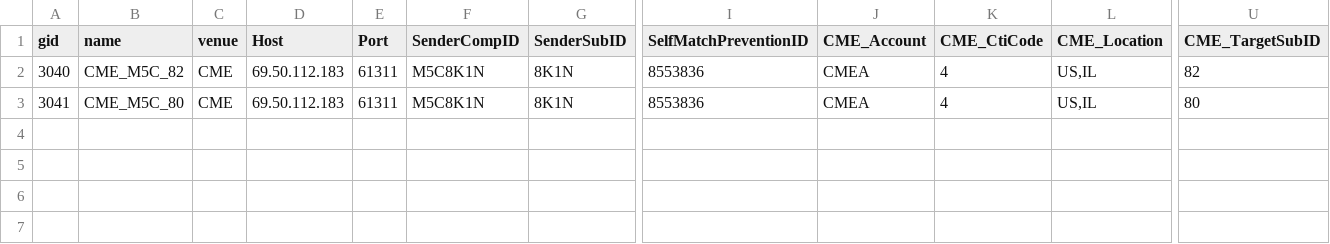
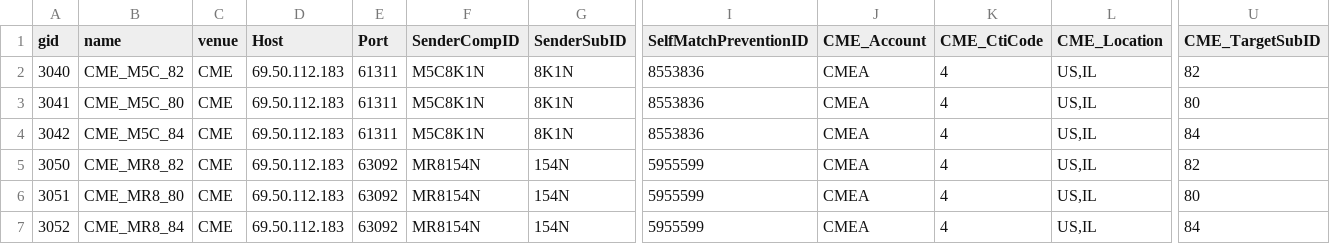
Before and after one commit to kzhdev/strats, a CSV file: config/minimal_cme/omports.csv, drawn as a sheet; only a part is shown, gaps mark what is left out; rows hold the shown columns only; the diff names each change by its address in the sheet, - before the commit and + after, or states it on an @@ line.

Commit message:
Allow the use of gateway containers and RR between gateway containers.  Requires targeting viper-1.42.3

```diff
--- a/config/minimal_cme/omports.csv
+++ b/config/minimal_cme/omports.csv
+row 4: 3042 | CME_M5C_84 | CME | 69.50.112.183 | 61311 | M5C8K1N | 8K1N | 8553836 | CMEA | 4 | US,IL | 84
+row 5: 3050 | CME_MR8_82 | CME | 69.50.112.183 | 63092 | MR8154N | 154N | 5955599 | CMEA | 4 | US,IL | 82
+row 6: 3051 | CME_MR8_80 | CME | 69.50.112.183 | 63092 | MR8154N | 154N | 5955599 | CMEA | 4 | US,IL | 80
+row 7: 3052 | CME_MR8_84 | CME | 69.50.112.183 | 63092 | MR8154N | 154N | 5955599 | CMEA | 4 | US,IL | 84
```
Also changed, not shown: config/minimal/omports.csv, 15 other files.
